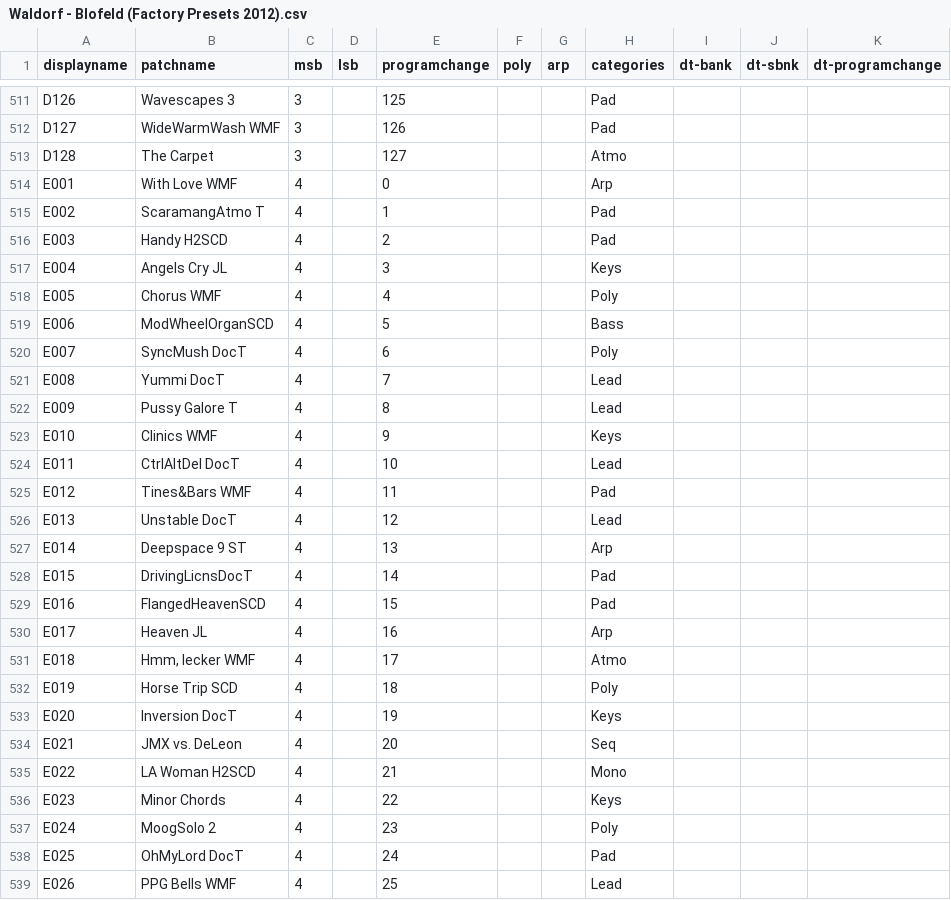
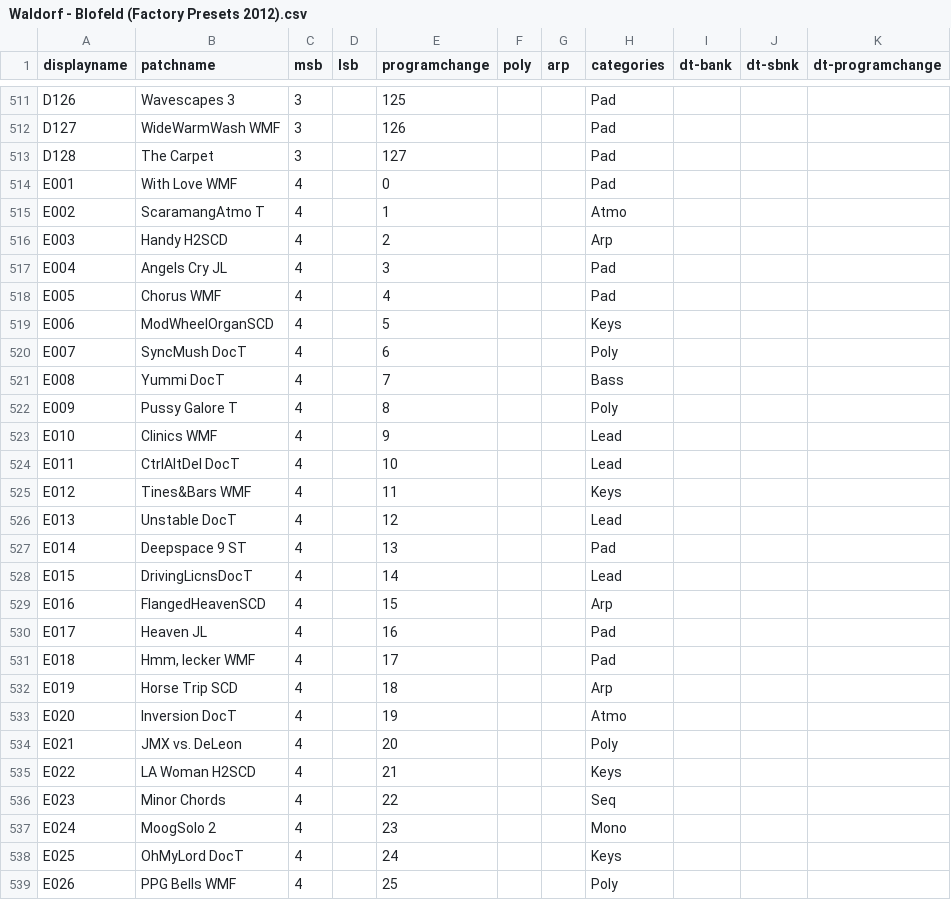
Before and after one commit to othmar52/synth-patch-grabber, a CSV file: csv/patchlist/Waldorf - Blofeld (Factory Presets 2012).csv, drawn as a sheet; only a part is shown, gaps mark what is left out; the diff covers the shown part only.

Commit message:
[FIX] set patch category to empty in blofeld parser

```diff
--- a/csv/patchlist/Waldorf - Blofeld (Factory Presets 2012).csv
+++ b/csv/patchlist/Waldorf - Blofeld (Factory Presets 2012).csv
@@ -512,28 +512,28 @@ D126,Wavescapes 3,3,,125,,,Pad,,,
 D127,WideWarmWash WMF,3,,126,,,Pad,,,
-D128,The Carpet,3,,127,,,Atmo,,,
-E001,With Love    WMF,4,,0,,,Arp,,,
-E002,ScaramangAtmo  T,4,,1,,,Pad,,,
-E003,Handy      H2SCD,4,,2,,,Pad,,,
-E004,Angels Cry    JL,4,,3,,,Keys,,,
-E005,Chorus       WMF,4,,4,,,Poly,,,
-E006,ModWheelOrganSCD,4,,5,,,Bass,,,
+D128,The Carpet,3,,127,,,Pad,,,
+E001,With Love    WMF,4,,0,,,Pad,,,
+E002,ScaramangAtmo  T,4,,1,,,Atmo,,,
+E003,Handy      H2SCD,4,,2,,,Arp,,,
+E004,Angels Cry    JL,4,,3,,,Pad,,,
+E005,Chorus       WMF,4,,4,,,Pad,,,
+E006,ModWheelOrganSCD,4,,5,,,Keys,,,
 E007,SyncMush    DocT,4,,6,,,Poly,,,
-E008,Yummi       DocT,4,,7,,,Lead,,,
-E009,Pussy Galore   T,4,,8,,,Lead,,,
-E010,Clinics      WMF,4,,9,,,Keys,,,
+E008,Yummi       DocT,4,,7,,,Bass,,,
+E009,Pussy Galore   T,4,,8,,,Poly,,,
+E010,Clinics      WMF,4,,9,,,Lead,,,
 E011,CtrlAltDel  DocT,4,,10,,,Lead,,,
-E012,Tines&Bars   WMF,4,,11,,,Pad,,,
+E012,Tines&Bars   WMF,4,,11,,,Keys,,,
 E013,Unstable    DocT,4,,12,,,Lead,,,
-E014,Deepspace 9   ST,4,,13,,,Arp,,,
-E015,DrivingLicnsDocT,4,,14,,,Pad,,,
-E016,FlangedHeavenSCD,4,,15,,,Pad,,,
-E017,Heaven        JL,4,,16,,,Arp,,,
-E018,"Hmm, lecker  WMF",4,,17,,,Atmo,,,
-E019,Horse Trip   SCD,4,,18,,,Poly,,,
-E020,Inversion   DocT,4,,19,,,Keys,,,
-E021,JMX vs. DeLeon,4,,20,,,Seq,,,
-E022,LA Woman   H2SCD,4,,21,,,Mono,,,
-E023,Minor Chords,4,,22,,,Keys,,,
-E024,MoogSolo 2,4,,23,,,Poly,,,
-E025,OhMyLord    DocT,4,,24,,,Pad,,,
-E026,PPG Bells    WMF,4,,25,,,Lead,,,
+E014,Deepspace 9   ST,4,,13,,,Pad,,,
+E015,DrivingLicnsDocT,4,,14,,,Lead,,,
+E016,FlangedHeavenSCD,4,,15,,,Arp,,,
+E017,Heaven        JL,4,,16,,,Pad,,,
+E018,"Hmm, lecker  WMF",4,,17,,,Pad,,,
+E019,Horse Trip   SCD,4,,18,,,Arp,,,
+E020,Inversion   DocT,4,,19,,,Atmo,,,
+E021,JMX vs. DeLeon,4,,20,,,Poly,,,
+E022,LA Woman   H2SCD,4,,21,,,Keys,,,
+E023,Minor Chords,4,,22,,,Seq,,,
+E024,MoogSolo 2,4,,23,,,Mono,,,
+E025,OhMyLord    DocT,4,,24,,,Keys,,,
+E026,PPG Bells    WMF,4,,25,,,Poly,,,
```
Also changed, not shown: 173 edited cells elsewhere in this file, 1 other file.
